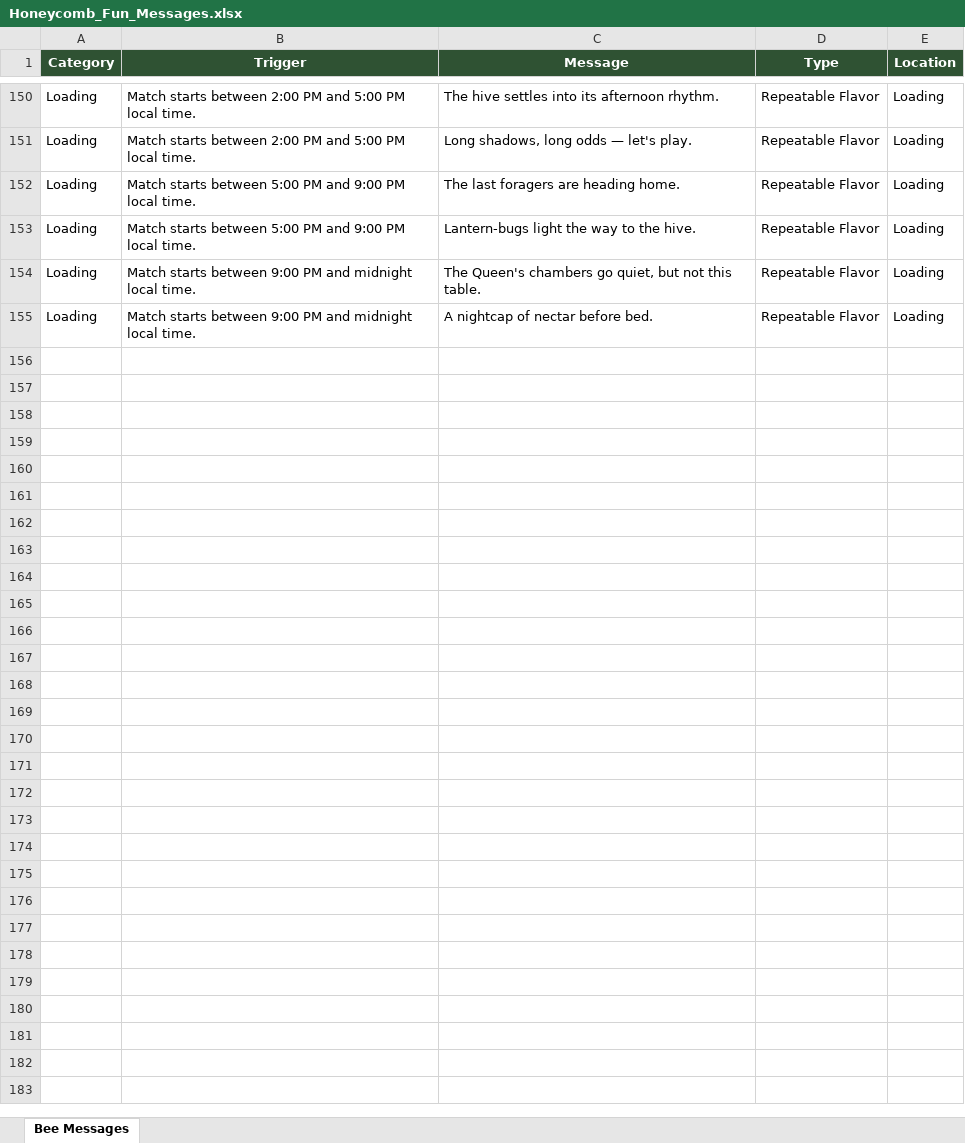
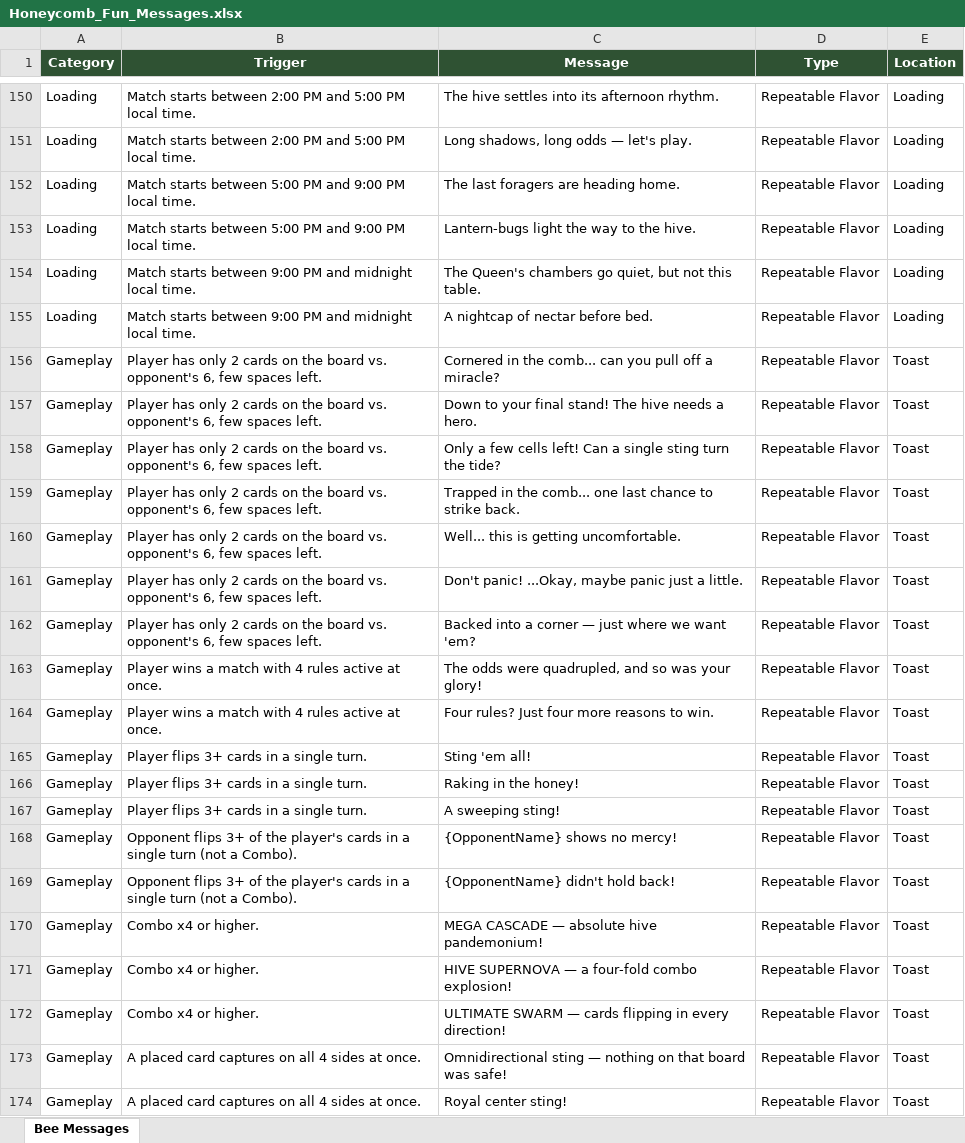
Before and after one commit to ohrealleah-lab/Honeycomb, an Excel workbook: tools/Honeycomb_Fun_Messages.xlsx, sheet Bee Messages, drawn as a sheet; only a part is shown, gaps mark what is left out; values as stored, in another font and other column widths than the file's, no borders; the diff covers the shown part only; the diff names each change by its address in the sheet, - before the commit and + after, or states it on an @@ line.

```diff
--- a/tools/Honeycomb_Fun_Messages.xlsx (sheet Bee Messages)
+++ b/tools/Honeycomb_Fun_Messages.xlsx (sheet Bee Messages)
+row 156: Gameplay | Player has only 2 cards on the board vs. opponent's 6, few spaces left. | Cornered in the comb... can you pull off a miracle? | Repeatable Flavor | Toast
+row 157: Gameplay | Player has only 2 cards on the board vs. opponent's 6, few spaces left. | Down to your final stand! The hive needs a hero. | Repeatable Flavor | Toast
+row 158: Gameplay | Player has only 2 cards on the board vs. opponent's 6, few spaces left. | Only a few cells left! Can a single sting turn the tide? | Repeatable Flavor | Toast
+row 159: Gameplay | Player has only 2 cards on the board vs. opponent's 6, few spaces left. | Trapped in the comb... one last chance to strike back. | Repeatable Flavor | Toast
+row 160: Gameplay | Player has only 2 cards on the board vs. opponent's 6, few spaces left. | Well... this is getting uncomfortable. | Repeatable Flavor | Toast
+row 161: Gameplay | Player has only 2 cards on the board vs. opponent's 6, few spaces left. | Don't panic! ...Okay, maybe panic just a little. | Repeatable Flavor | Toast
+row 162: Gameplay | Player has only 2 cards on the board vs. opponent's 6, few spaces left. | Backed into a corner — just where we want 'em? | Repeatable Flavor | Toast
+row 163: Gameplay | Player wins a match with 4 rules active at once. | The odds were quadrupled, and so was your glory! | Repeatable Flavor | Toast
+row 164: Gameplay | Player wins a match with 4 rules active at once. | Four rules? Just four more reasons to win. | Repeatable Flavor | Toast
+row 165: Gameplay | Player flips 3+ cards in a single turn. | Sting 'em all! | Repeatable Flavor | Toast
+row 166: Gameplay | Player flips 3+ cards in a single turn. | Raking in the honey! | Repeatable Flavor | Toast
+row 167: Gameplay | Player flips 3+ cards in a single turn. | A sweeping sting! | Repeatable Flavor | Toast
+row 168: Gameplay | Opponent flips 3+ of the player's cards in a single turn (not a Combo). | {OpponentName} shows no mercy! | Repeatable Flavor | Toast
+row 169: Gameplay | Opponent flips 3+ of the player's cards in a single turn (not a Combo). | {OpponentName} didn't hold back! | Repeatable Flavor | Toast
+row 170: Gameplay | Combo x4 or higher. | MEGA CASCADE — absolute hive pandemonium! | Repeatable Flavor | Toast
+row 171: Gameplay | Combo x4 or higher. | HIVE SUPERNOVA — a four-fold combo explosion! | Repeatable Flavor | Toast
+row 172: Gameplay | Combo x4 or higher. | ULTIMATE SWARM — cards flipping in every direction! | Repeatable Flavor | Toast
+row 173: Gameplay | A placed card captures on all 4 sides at once. | Omnidirectional sting — nothing on that board was safe! | Repeatable Flavor | Toast
+row 174: Gameplay | A placed card captures on all 4 sides at once. | Royal center sting! | Repeatable Flavor | Toast
```
Also changed, not shown: 51 added rows elsewhere in this sheet, 2 other files.
